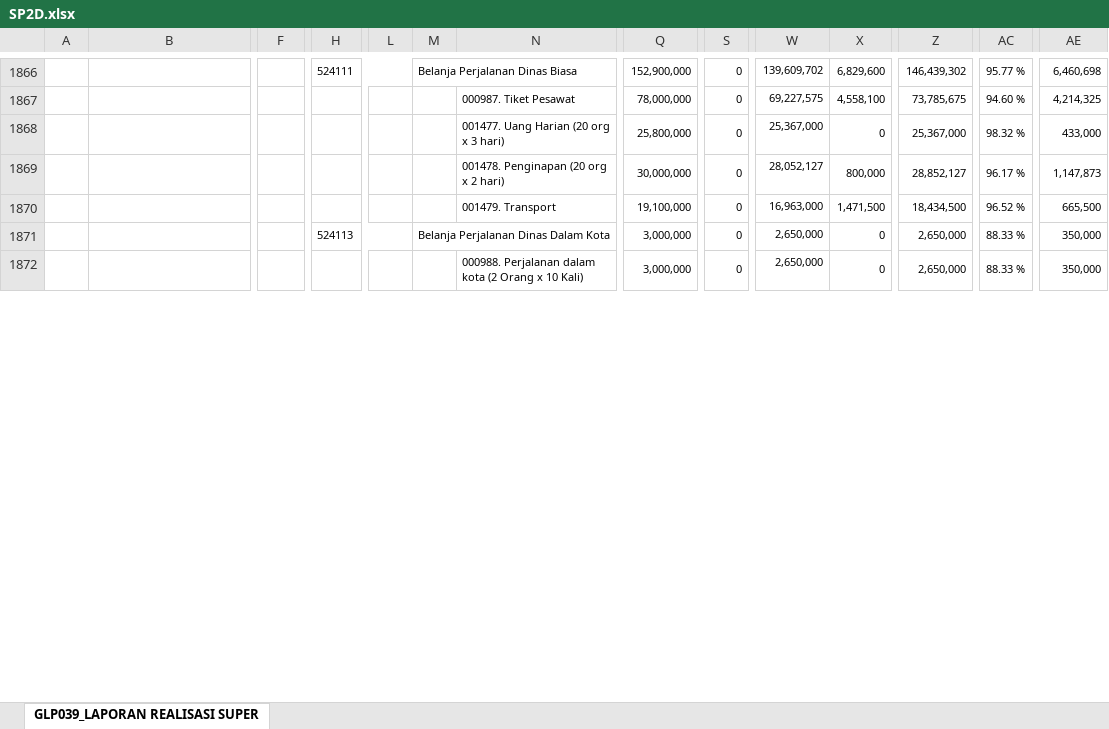
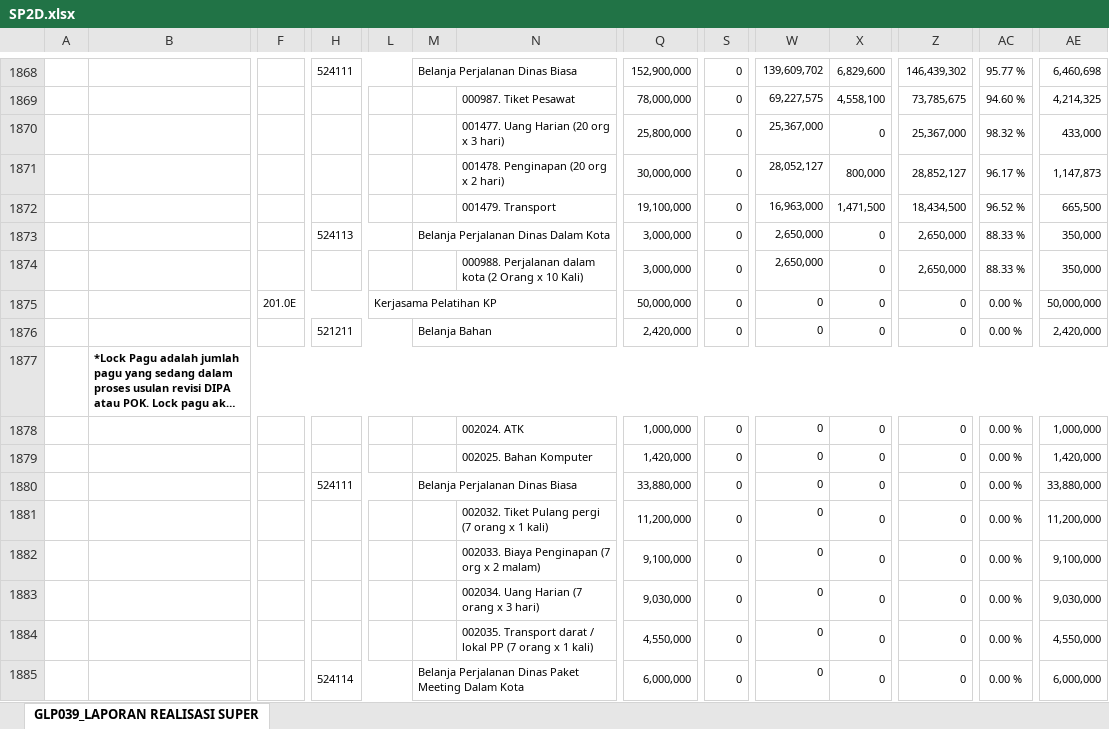
Before and after one commit to edimistiono/TA.2024, an Excel workbook: Database/SP2D.xlsx, sheet GLP039_LAPORAN REALISASI SUPER, drawn as a sheet; only a part is shown, gaps mark what is left out; long unchanged cells end in …; values as stored, in another font and other column widths than the file's, no borders; charts and pictures not drawn; rows hold the shown columns only; the diff covers the shown part only; the diff names each change by its address in the sheet, - before the commit and + after, or states it on an @@ line.

```diff
--- a/Database/SP2D.xlsx (sheet GLP039_LAPORAN REALISASI SUPER)
+++ b/Database/SP2D.xlsx (sheet GLP039_LAPORAN REALISASI SUPER)
+row 1875:  |  | 201.0E |  | Kerjasama Pelatihan KP |  |  | 50,000,000 | 0 | 0 | 0 | 0 | 0.00 % | 50,000,000
+row 1876:  |  |  | 521211 |  | Belanja Bahan |  | 2,420,000 | 0 | 0 | 0 | 0 | 0.00 % | 2,420,000
@@ row 1880 moved to row 1877: *Lock Pagu adalah jumlah pagu yang sedan… @@
+row 1878:  |  |  |  |  |  | 002024. ATK | 1,000,000 | 0 | 0 | 0 | 0 | 0.00 % | 1,000,000
+row 1879:  |  |  |  |  |  | 002025. Bahan Komputer | 1,420,000 | 0 | 0 | 0 | 0 | 0.00 % | 1,420,000
+row 1880:  |  |  | 524111 |  | Belanja Perjalanan Dinas Biasa |  | 33,880,000 | 0 | 0 | 0 | 0 | 0.00 % | 33,880,000
+row 1881:  |  |  |  |  |  | 002032. Tiket Pulang pergi (7 orang x 1 kali) | 11,200,000 | 0 | 0 | 0 | 0 | 0.00 % | 11,200,000
+row 1882:  |  |  |  |  |  | 002033. Biaya Penginapan (7 org x 2 malam) | 9,100,000 | 0 | 0 | 0 | 0 | 0.00 % | 9,100,000
+row 1883:  |  |  |  |  |  | 002034. Uang Harian (7 orang x 3 hari) | 9,030,000 | 0 | 0 | 0 | 0 | 0.00 % | 9,030,000
+row 1884:  |  |  |  |  |  | 002035. Transport darat / lokal PP (7 orang x 1 kali) | 4,550,000 | 0 | 0 | 0 | 0 | 0.00 % | 4,550,000
+row 1885:  |  |  | 524114 |  | Belanja Perjalanan Dinas Paket Meeting Dalam Kota |  | 6,000,000 | 0 | 0 | 0 | 0 | 0.00 % | 6,000,000
```
Also changed, not shown: 29 added rows, 24 removed rows, 72 moved rows and 725 edited cells elsewhere in this sheet, Database/DAFTAR SP2D SATKER.xlsx, Database/MONITORING DETAIL TRANSAKSI FA 16 SEGMEN VERSI SP2D.xlsx, 2 other files.
